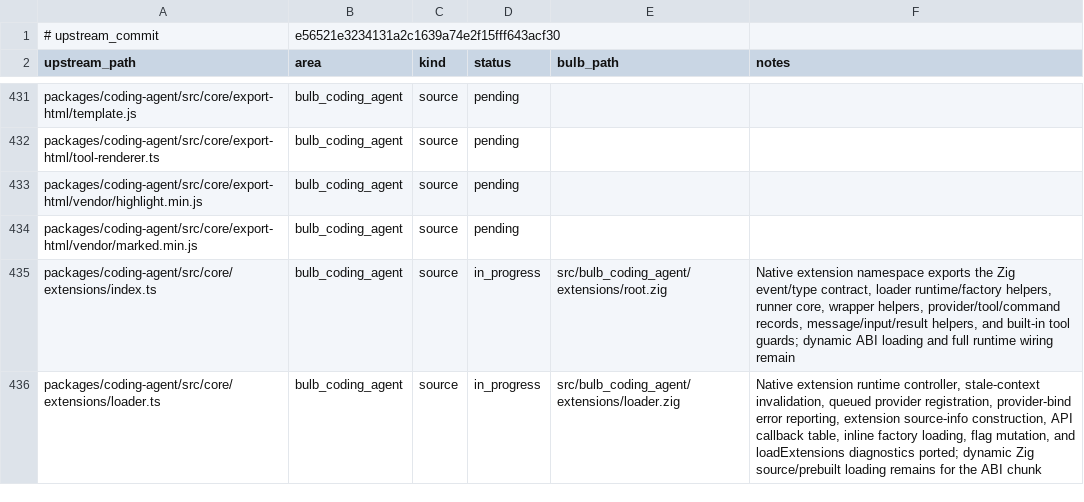
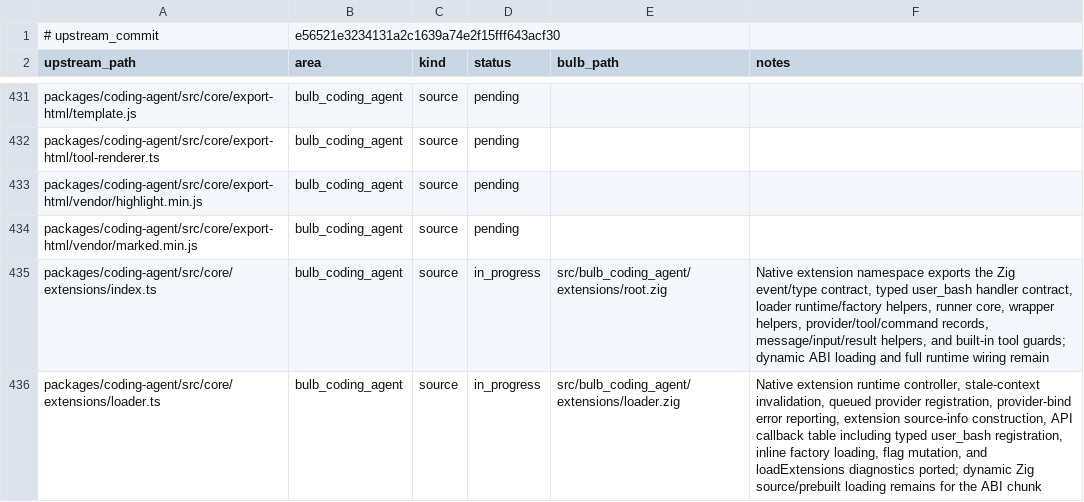
Before and after one commit to anggakhrsma/bulb, a TSV file: parity/ledger.tsv, drawn as a sheet; only a part is shown, gaps mark what is left out; the diff covers the shown part only.

Commit message:
feat: port user bash extension handlers

```diff
--- a/parity/ledger.tsv
+++ b/parity/ledger.tsv
@@ -434,3 +434,3 @@ packages/coding-agent/src/core/export-html/vendor/highlight.min.js	bulb_coding_a
 packages/coding-agent/src/core/export-html/vendor/marked.min.js	bulb_coding_agent	source	pending		
-packages/coding-agent/src/core/extensions/index.ts	bulb_coding_agent	source	in_progress	src/bulb_coding_agent/extensions/root.zig	Native extension namespace exports the Zig event/type contract, loader runtime/factory helpers, runner core, wrapper helpers, provider/tool/command records, message/input/result helpers, and built-in tool guards; dynamic ABI loading and full runtime wiring remain
-packages/coding-agent/src/core/extensions/loader.ts	bulb_coding_agent	source	in_progress	src/bulb_coding_agent/extensions/loader.zig	Native extension runtime controller, stale-context invalidation, queued provider registration, provider-bind error reporting, extension source-info construction, API callback table, inline factory loading, flag mutation, and loadExtensions diagnostics ported; dynamic Zig source/prebuilt loading remains for the ABI chunk
+packages/coding-agent/src/core/extensions/index.ts	bulb_coding_agent	source	in_progress	src/bulb_coding_agent/extensions/root.zig	Native extension namespace exports the Zig event/type contract, typed user_bash handler contract, loader runtime/factory helpers, runner core, wrapper helpers, provider/tool/command records, message/input/result helpers, and built-in tool guards; dynamic ABI loading and full runtime wiring remain
+packages/coding-agent/src/core/extensions/loader.ts	bulb_coding_agent	source	in_progress	src/bulb_coding_agent/extensions/loader.zig	Native extension runtime controller, stale-context invalidation, queued provider registration, provider-bind error reporting, extension source-info construction, API callback table including typed user_bash registration, inline factory loading, flag mutation, and loadExtensions diagnostics ported; dynamic Zig source/prebuilt loading remains for the ABI chunk
```
Also changed, not shown: 3 edited cells elsewhere in this file, parity/status.tsv, 4 other files.
